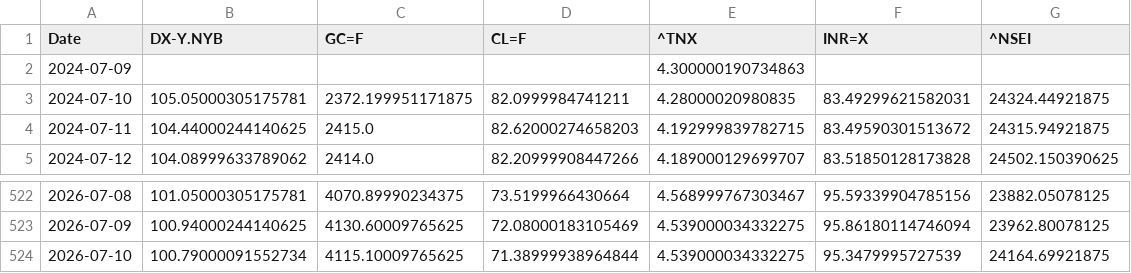
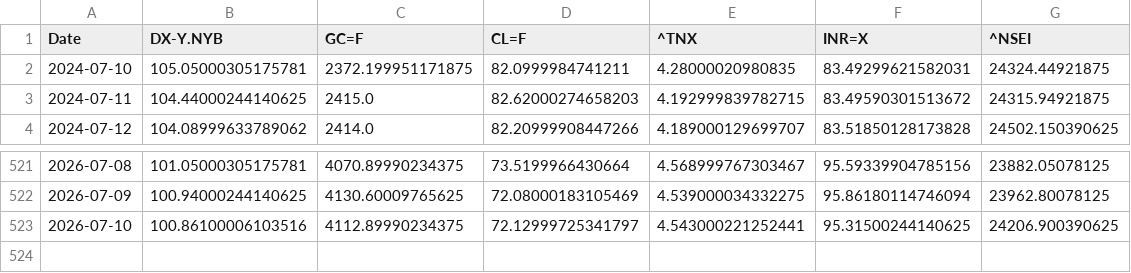
Before and after one commit to rhtjn3-sketch/Stock-Analysis, a CSV file: macro_master.csv, drawn as a sheet; only a part is shown, gaps mark what is left out.

Commit message:
Automated Market Data Update

```diff
--- a/macro_master.csv
+++ b/macro_master.csv
@@ -1,3 +1,2 @@
 Date,DX-Y.NYB,GC=F,CL=F,^TNX,INR=X,^NSEI
-2024-07-09,,,,4.300000190734863,,
 2024-07-10,105.05000305175781,2372.199951171875,82.0999984741211,4.28000020980835,83.49299621582031,24324.44921875
@@ -523,2 +522,2 @@ Date,DX-Y.NYB,GC=F,CL=F,^TNX,INR=X,^NSEI
 2026-07-09,100.94000244140625,4130.60009765625,72.08000183105469,4.539000034332275,95.86180114746094,23962.80078125
-2026-07-10,100.79000091552734,4115.10009765625,71.38999938964844,4.539000034332275,95.3479995727539,24164.69921875
+2026-07-10,100.86100006103516,4112.89990234375,72.12999725341797,4.543000221252441,95.31500244140625,24206.900390625
```
Also changed, not shown: nifty_indices_master.csv, world_indices_master.csv, 4 other files.
